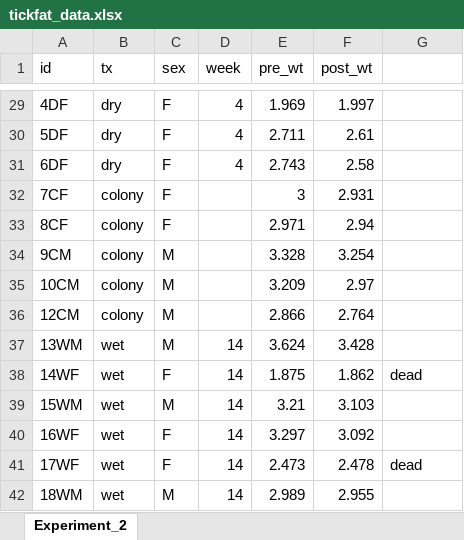
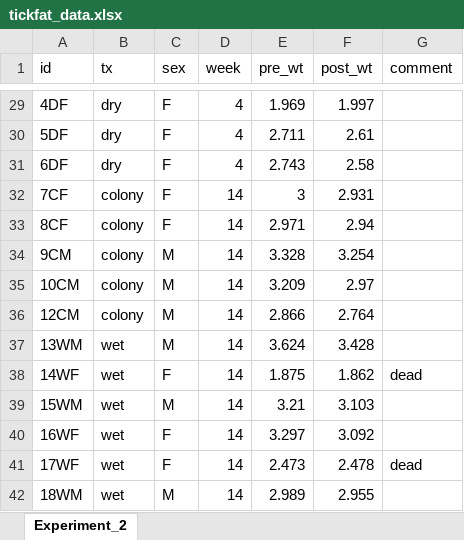
Before and after one commit to DGauthierLab/2025_RiPBIO, an Excel workbook: data/tickfat_data.xlsx, sheet Experiment_2, drawn as a sheet; only a part is shown, gaps mark what is left out; values as stored, in another font and other column widths than the file's, no borders; the diff names each change by its address in the sheet, - before the commit and + after, or states it on an @@ line.

```diff
--- a/data/tickfat_data.xlsx (sheet Experiment_2)
+++ b/data/tickfat_data.xlsx (sheet Experiment_2)
-G1: (empty)
+G1: comment
-D32:D36 (week): (empty)
+D32:D36 (week): 14
```
Also changed, not shown: 1 other file.
